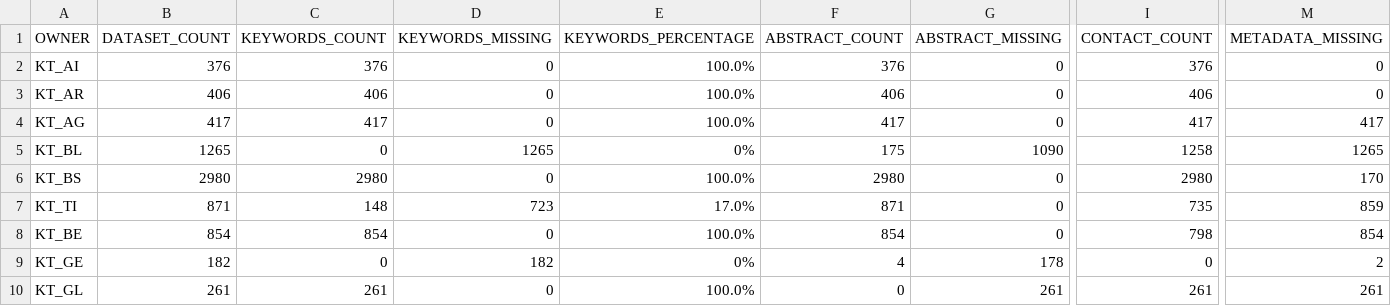
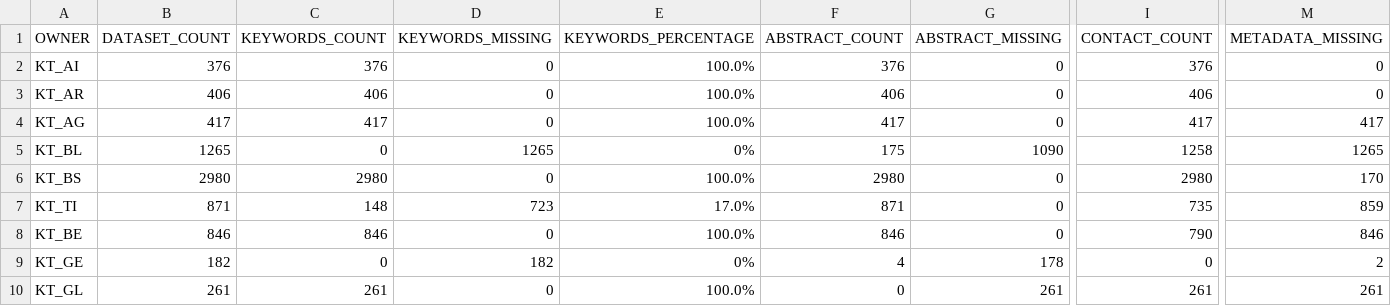
Before and after one commit to davidoesch/geoservice_harvester_poc, a CSV file: data/geoservices_stats_CH.csv, drawn as a sheet; only a part is shown, gaps mark what is left out; the diff names each change by its address in the sheet, - before the commit and + after, or states it on an @@ line.

```diff
--- a/data/geoservices_stats_CH.csv
+++ b/data/geoservices_stats_CH.csv
-B8 (DATASET_COUNT): 854
+B8 (DATASET_COUNT): 846
-C8 (KEYWORDS_COUNT): 854
+C8 (KEYWORDS_COUNT): 846
-F8 (ABSTRACT_COUNT): 854
+F8 (ABSTRACT_COUNT): 846
-I8 (CONTACT_COUNT): 798
+I8 (CONTACT_COUNT): 790
-M8 (METADATA_MISSING): 854
+M8 (METADATA_MISSING): 846
```
Also changed, not shown: 1 other file.
